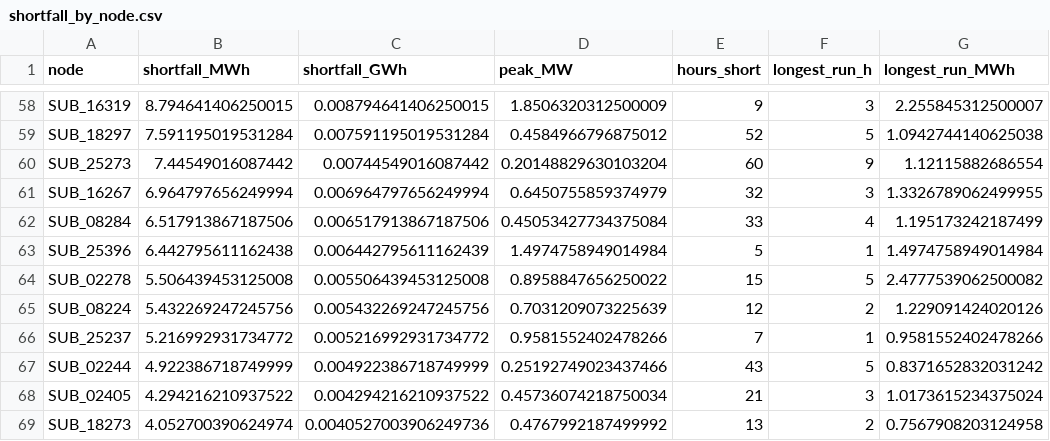
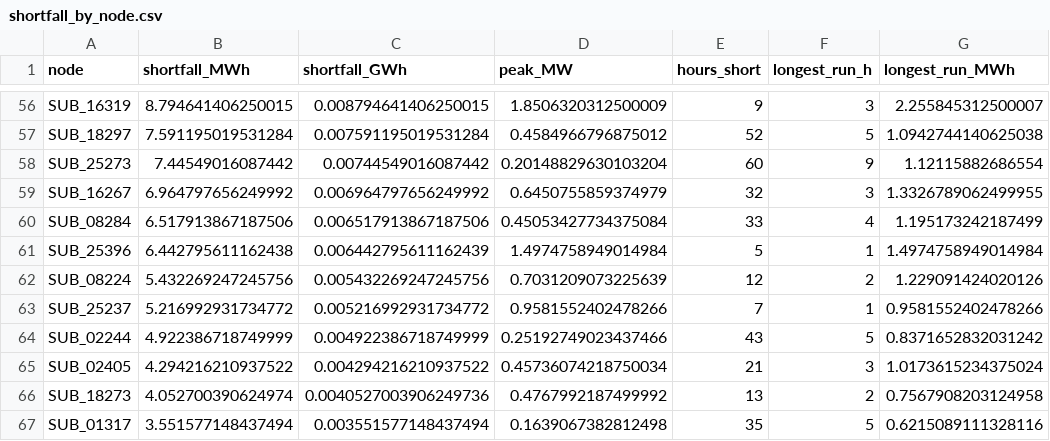
Before and after one commit to jieweigrantli/good_model, a CSV file: Distribution-Grid-EV-CA/astr_meso_results/four_week_WEC_CALN/S1/shortfall_by_node.csv, drawn as a sheet; only a part is shown, gaps mark what is left out; the shorter side is filled out with more unchanged rows; the diff covers the shown part only.

```diff
--- a/Distribution-Grid-EV-CA/astr_meso_results/four_week_WEC_CALN/S1/shortfall_by_node.csv
+++ b/Distribution-Grid-EV-CA/astr_meso_results/four_week_WEC_CALN/S1/shortfall_by_node.csv
@@ -60,6 +58,5 @@ SUB_18297,7.591195019531284,0.007591195019531284,0.4584966796875012,52,5,1.09427
 SUB_25273,7.44549016087442,0.00744549016087442,0.20148829630103204,60,9,1.12115882686554
-SUB_16267,6.964797656249994,0.006964797656249994,0.6450755859374979,32,3,1.3326789062499955
+SUB_16267,6.964797656249992,0.006964797656249992,0.6450755859374979,32,3,1.3326789062499955
 SUB_08284,6.517913867187506,0.006517913867187506,0.45053427734375084,33,4,1.195173242187499
 SUB_25396,6.442795611162438,0.006442795611162439,1.4974758949014984,5,1,1.4974758949014984
-SUB_02278,5.506439453125008,0.005506439453125008,0.8958847656250022,15,5,2.4777539062500082
 SUB_08224,5.432269247245756,0.005432269247245756,0.7031209073225639,12,2,1.229091424020126
```
Also changed, not shown: 1 added row, 3 removed rows and 17 edited cells elsewhere in this file, Distribution-Grid-EV-CA/astr_meso_results/four_week_WEC_CALN/S0R/line_flows_summary.csv, Distribution-Grid-EV-CA/astr_meso_results/four_week_WEC_CALN/S1/line_flows_summary.csv, 47 other files.
